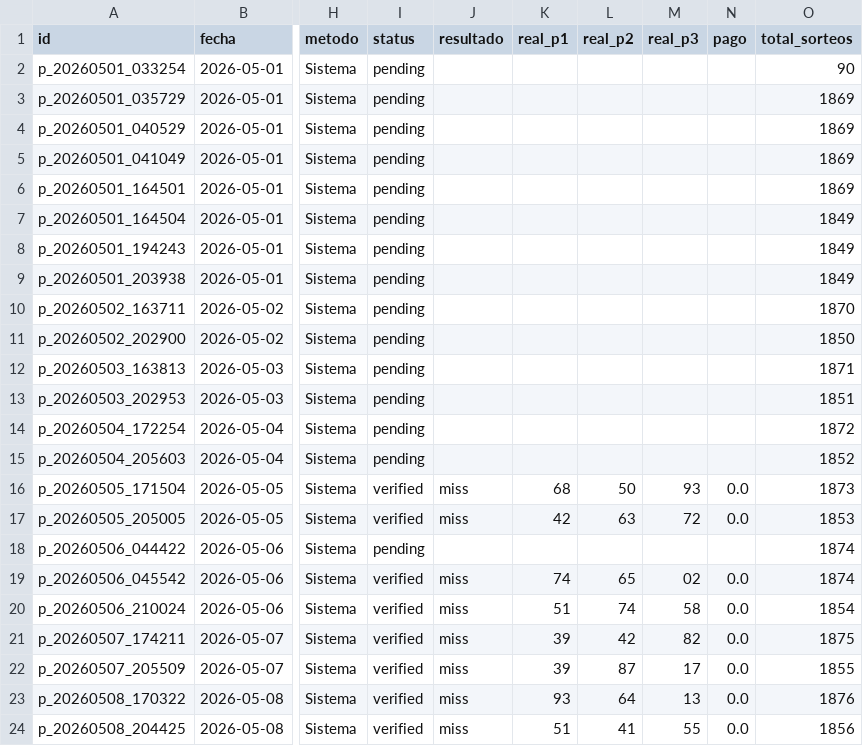
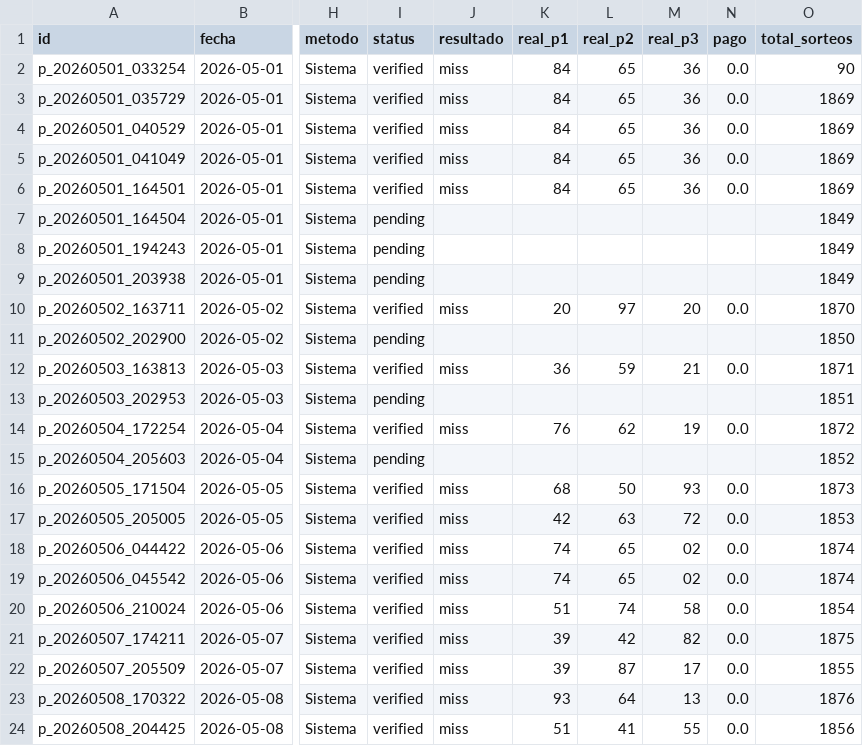
Before and after one commit to carbosota1/CLAUDE-L-NACIONAL, a CSV file: data/picks_log.csv, drawn as a sheet; only a part is shown, gaps mark what is left out; the diff covers the shown part only; the diff names each change by its address in the sheet, - before the commit and + after, or states it on an @@ line.

```diff
--- a/data/picks_log.csv
+++ b/data/picks_log.csv
-I2:I6 (status): pending
+I2:I6 (status): verified
-J2:J6 (resultado): (empty)
+J2:J6 (resultado): miss
-K2:K6 (real_p1): (empty)
+K2:K6 (real_p1): 84
-L2:L6 (real_p2): (empty)
+L2:L6 (real_p2): 65
-M2:M6 (real_p3): (empty)
+M2:M6 (real_p3): 36
-N2:N6 (pago): (empty)
+N2:N6 (pago): 0.0
-I10 (status): pending
+I10 (status): verified
-J10 (resultado): (empty)
+J10 (resultado): miss
-K10 (real_p1): (empty)
+K10 (real_p1): 20
-L10 (real_p2): (empty)
+L10 (real_p2): 97
-M10 (real_p3): (empty)
+M10 (real_p3): 20
-N10 (pago): (empty)
+N10 (pago): 0.0
-I12 (status): pending
+I12 (status): verified
-J12 (resultado): (empty)
+J12 (resultado): miss
-K12 (real_p1): (empty)
+K12 (real_p1): 36
-L12 (real_p2): (empty)
+L12 (real_p2): 59
-M12 (real_p3): (empty)
+M12 (real_p3): 21
-N12 (pago): (empty)
+N12 (pago): 0.0
-I14 (status): pending
+I14 (status): verified
-J14 (resultado): (empty)
+J14 (resultado): miss
-K14 (real_p1): (empty)
+K14 (real_p1): 76
-L14 (real_p2): (empty)
+L14 (real_p2): 62
-M14 (real_p3): (empty)
+M14 (real_p3): 19
-N14 (pago): (empty)
+N14 (pago): 0.0
-I18 (status): pending
+I18 (status): verified
-J18 (resultado): (empty)
+J18 (resultado): miss
-K18 (real_p1): (empty)
+K18 (real_p1): 74
-L18 (real_p2): (empty)
+L18 (real_p2): 65
-M18 (real_p3): (empty)
+M18 (real_p3): 02
-N18 (pago): (empty)
+N18 (pago): 0.0
```
Also changed, not shown: 1 added row, 1 removed row and 19 edited cells elsewhere in this file, data/performance.csv, 2 other files.
